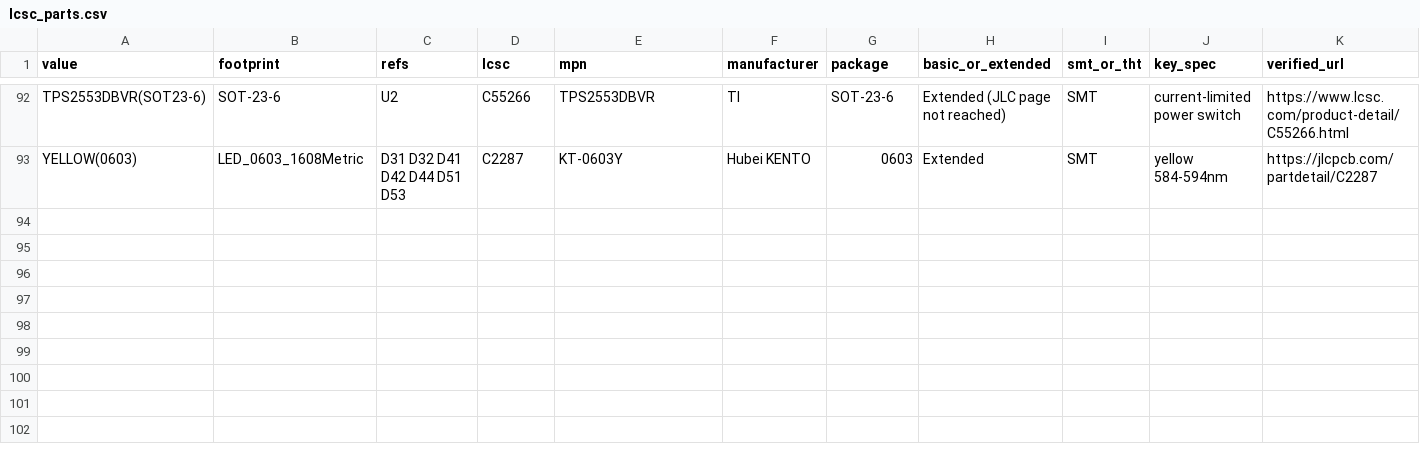
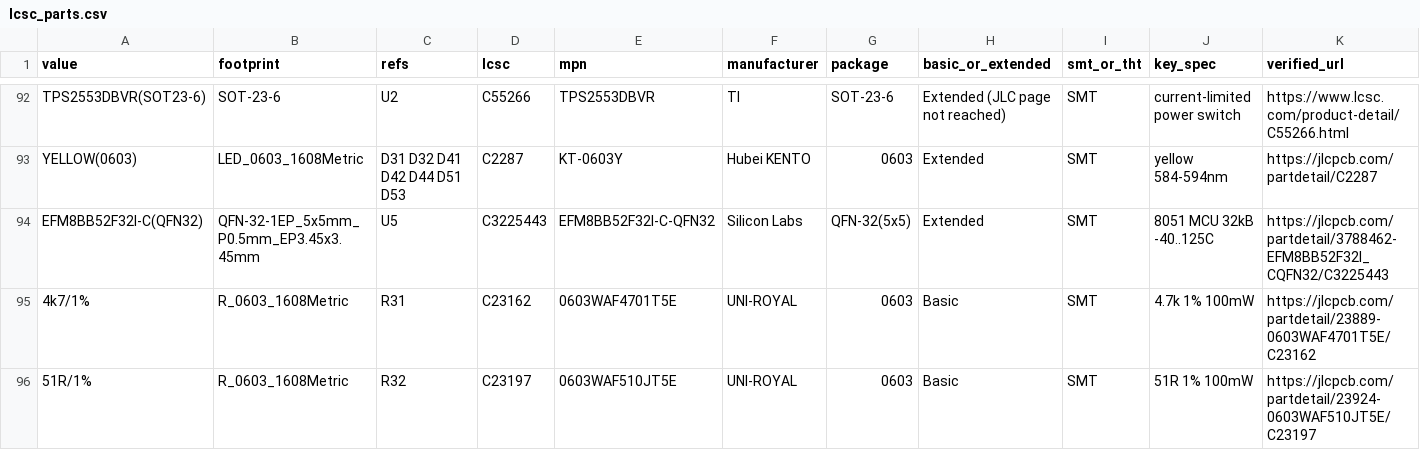
Before and after one commit to z2labs/coaxolotl, a CSV file: hardware/kicad_ctrl/jlc/lcsc_parts.csv, drawn as a sheet; only a part is shown, gaps mark what is left out; rows hold the shown columns only; the diff names each change by its address in the sheet, - before the commit and + after, or states it on an @@ line.

```diff
--- a/hardware/kicad_ctrl/jlc/lcsc_parts.csv
+++ b/hardware/kicad_ctrl/jlc/lcsc_parts.csv
+row 94: EFM8BB52F32I-C(QFN32) | QFN-32-1EP_5x5mm_P0.5mm_EP3.45x3.45mm | U5 | C3225443 | EFM8BB52F32I-C-QFN32 | Silicon Labs | QFN-32(5x5) | Extended | SMT | 8051 MCU 32kB -40..125C | https://jlcpcb.com/partdetail/3788462-EFM8BB52F32I_CQFN32/C3225443
+row 95: 4k7/1% | R_0603_1608Metric | R31 | C23162 | 0603WAF4701T5E | UNI-ROYAL | 0603 | Basic | SMT | 4.7k 1% 100mW | https://jlcpcb.com/partdetail/23889-0603WAF4701T5E/C23162
+row 96: 51R/1% | R_0603_1608Metric | R32 | C23197 | 0603WAF510JT5E | UNI-ROYAL | 0603 | Basic | SMT | 51R 1% 100mW | https://jlcpcb.com/partdetail/23924-0603WAF510JT5E/C23197
```
Also changed, not shown: 2 other files.
